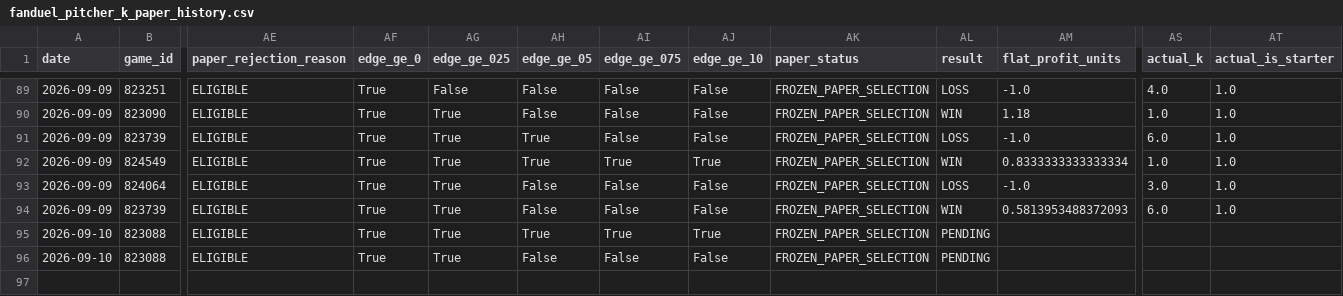
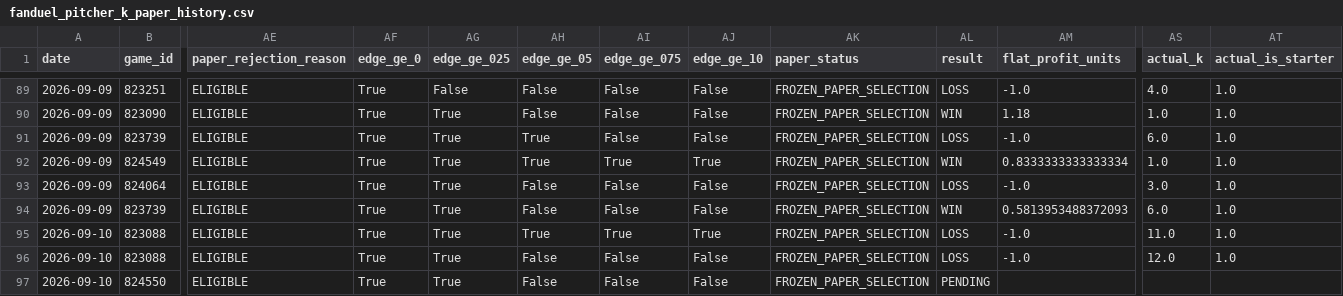
Before and after one commit to meverhart913/mlb-betting-lab, a CSV file: data/current/fanduel_pitcher_k_paper_history.csv, drawn as a sheet; only a part is shown, gaps mark what is left out; rows hold the shown columns only; the diff names each change by its address in the sheet, - before the commit and + after, or states it on an @@ line.

```diff
--- a/data/current/fanduel_pitcher_k_paper_history.csv
+++ b/data/current/fanduel_pitcher_k_paper_history.csv
-AL95:AL96 (result): PENDING
+AL95:AL96 (result): LOSS
-AM95:AM96 (flat_profit_units): (empty)
+AM95:AM96 (flat_profit_units): -1.0
-AS95 (actual_k): (empty)
+AS95 (actual_k): 11.0
-AT95:AT96 (actual_is_starter): (empty)
+AT95:AT96 (actual_is_starter): 1.0
-AS96 (actual_k): (empty)
+AS96 (actual_k): 12.0
+row 97: 2026-09-10 | 824550 | ELIGIBLE | True | True | False | False | False | FROZEN_PAPER_SELECTION | PENDING
```
Also changed, not shown: 2 other files.
